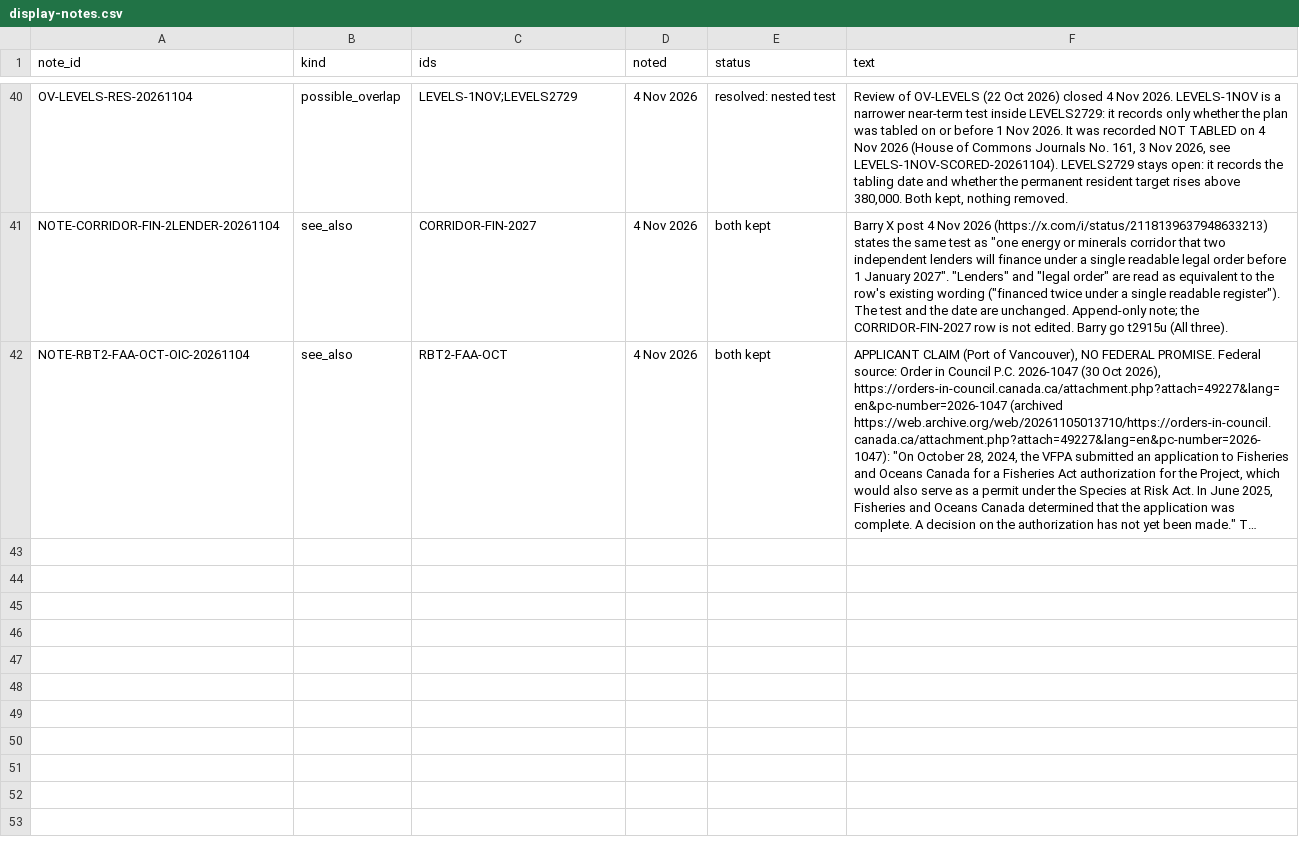
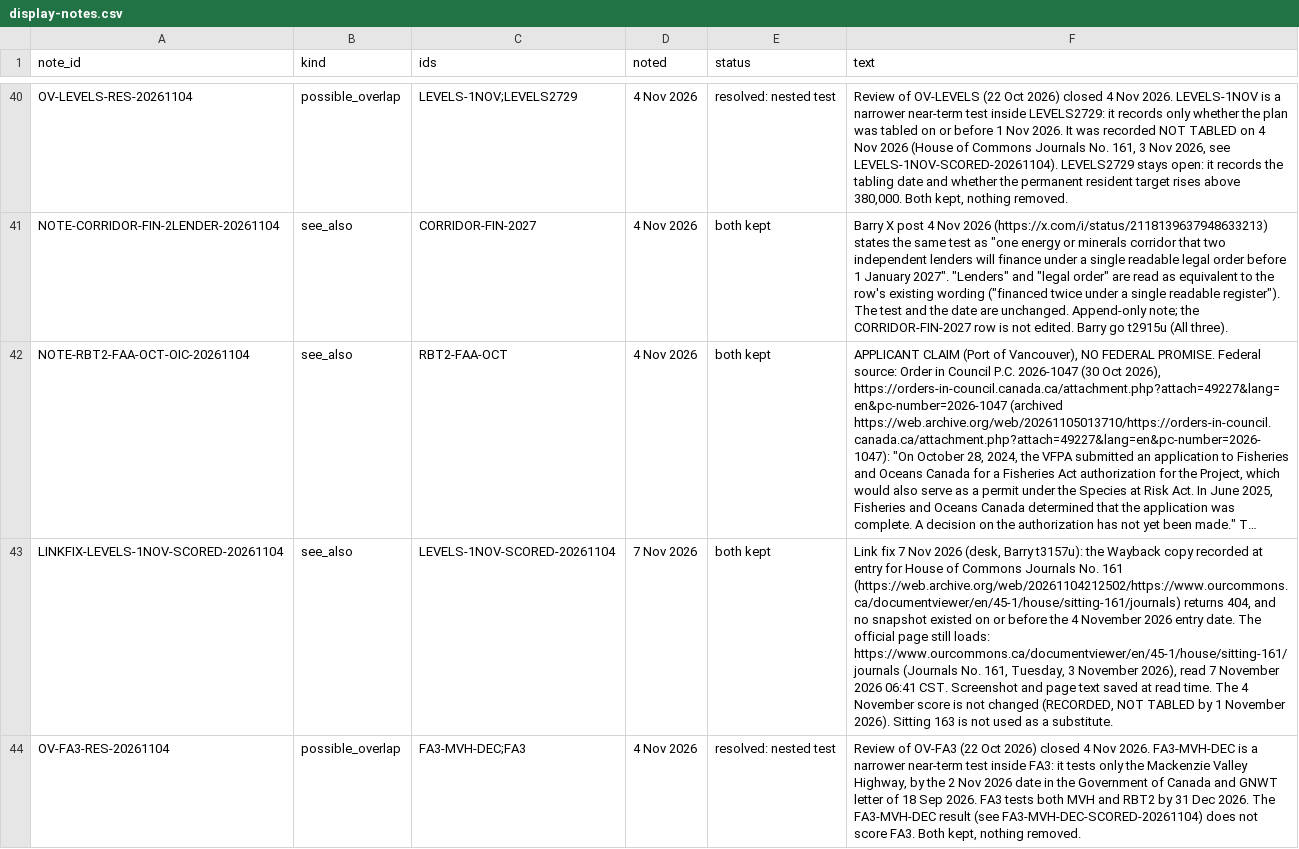
Before and after one commit to Citizenheldrecord/register, a CSV file: data/display-notes.csv, drawn as a sheet; only a part is shown, gaps mark what is left out; long unchanged cells end in …; the diff names each change by its address in the sheet, - before the commit and + after, or states it on an @@ line.

Commit message:
2026-11-07: LINKFIX-LEVELS-1NOV-SCORED-20261104 + OV-FA3-RES-20261104 (Barry go t3157u)
Record that the Journals No. 161 Wayback copy 404s and resolve OV-FA3 as a nested test. The 4 November LEVELS-1NOV score is unchanged.

```diff
--- a/data/display-notes.csv
+++ b/data/display-notes.csv
+row 43: LINKFIX-LEVELS-1NOV-SCORED-20261104 | see_also | LEVELS-1NOV-SCORED-20261104 | 7 Nov 2026 | both kept | Link fix 7 Nov 2026 (desk, Barry t3157u): the Wayback copy recorded at entry for House of Commons Journals No. 161 (https://web.archive.org/web/20261104212502/https://www.ourcommons.ca/documentviewer/en/45-1/house/sitting-161/journals) returns 404, and no snapshot existed on or before the 4 November 2026 entry date. The official page still loads: https://www.ourcommons.ca/documentviewer/en/45-1/house/sitting-161/journals (Journals No. 161, Tuesday, 3 November 2026), read 7 November 2026 06:41 CST. Screenshot and page text saved at read time. The 4 November score is not changed (RECORDED, NOT TABLED by 1 November 2026). Sitting 163 is not used as a substitute.
+row 44: OV-FA3-RES-20261104 | possible_overlap | FA3-MVH-DEC;FA3 | 4 Nov 2026 | resolved: nested test | Review of OV-FA3 (22 Oct 2026) closed 4 Nov 2026. FA3-MVH-DEC is a narrower near-term test inside FA3: it tests only the Mackenzie Valley Highway, by the 2 Nov 2026 date in the Government of Canada and GNWT letter of 18 Sep 2026. FA3 tests both MVH and RBT2 by 31 Dec 2026. The FA3-MVH-DEC result (see FA3-MVH-DEC-SCORED-20261104) does not score FA3. Both kept, nothing removed.
```
Also changed, not shown: data/sources-check-counts.csv, 8 other files.
